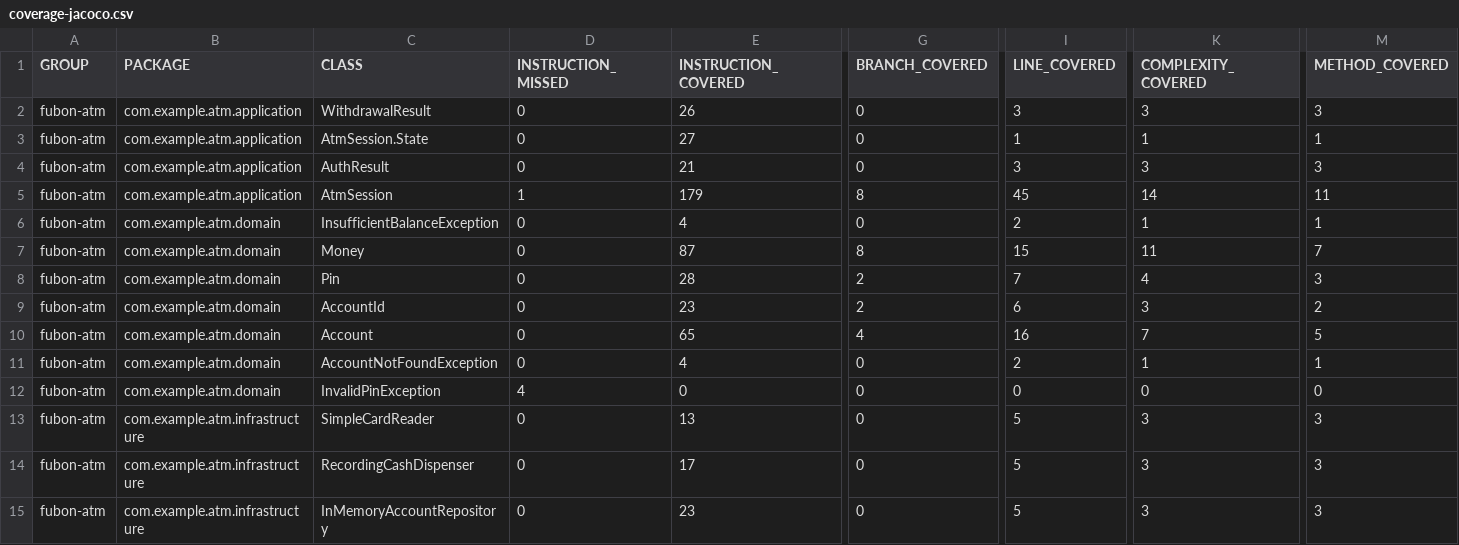
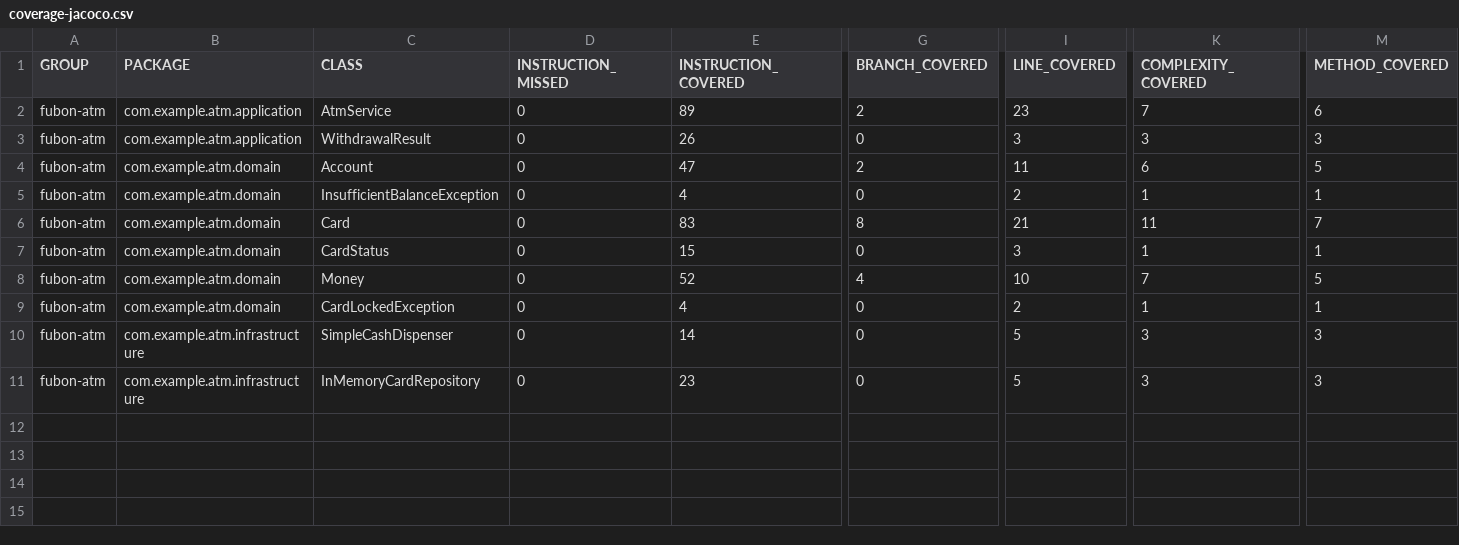
Before and after one commit to ChunPingWang/llm-webapp, a CSV file: deliverables/atm-withdrawal/03-java/coverage-jacoco.csv, drawn as a sheet; only a part is shown, gaps mark what is left out; removed rows and columns are numbered as before the commit, all else as after; rows hold the shown columns only; the diff names each change by its address in the sheet, - before the commit and + after, or states it on an @@ line.

```diff
--- a/deliverables/atm-withdrawal/03-java/coverage-jacoco.csv
+++ b/deliverables/atm-withdrawal/03-java/coverage-jacoco.csv
+row 2: fubon-atm | com.example.atm.application | AtmService | 0 | 89 | 2 | 23 | 7 | 6
-row 3: fubon-atm | com.example.atm.application | AtmSession.State | 0 | 27 | 0 | 1 | 1 | 1
-B4 (PACKAGE): com.example.atm.application
+B4 (PACKAGE): com.example.atm.domain
-C4 (CLASS): AuthResult
+C4 (CLASS): Account
-E4 (INSTRUCTION_COVERED): 21
+E4 (INSTRUCTION_COVERED): 47
-G4 (BRANCH_COVERED): 0
+G4 (BRANCH_COVERED): 2
-I4 (LINE_COVERED): 3
+I4 (LINE_COVERED): 11
-K4 (COMPLEXITY_COVERED): 3
+K4 (COMPLEXITY_COVERED): 6
-M4 (METHOD_COVERED): 3
+M4 (METHOD_COVERED): 5
-row 5: fubon-atm | com.example.atm.application | AtmSession | 1 | 179 | 8 | 45 | 14 | 11
-C6 (CLASS): Money
+C6 (CLASS): Card
-E6 (INSTRUCTION_COVERED): 87
+E6 (INSTRUCTION_COVERED): 83
-I6 (LINE_COVERED): 15
+I6 (LINE_COVERED): 21
-row 8: fubon-atm | com.example.atm.domain | Pin | 0 | 28 | 2 | 7 | 4 | 3
-C7 (CLASS): AccountId
+C7 (CLASS): CardStatus
-E7 (INSTRUCTION_COVERED): 23
+E7 (INSTRUCTION_COVERED): 15
-G7 (BRANCH_COVERED): 2
+G7 (BRANCH_COVERED): 0
-I7 (LINE_COVERED): 6
+I7 (LINE_COVERED): 3
-K7 (COMPLEXITY_COVERED): 3
+K7 (COMPLEXITY_COVERED): 1
-M7 (METHOD_COVERED): 2
+M7 (METHOD_COVERED): 1
-C8 (CLASS): Account
+C8 (CLASS): Money
-E8 (INSTRUCTION_COVERED): 65
+E8 (INSTRUCTION_COVERED): 52
-I8 (LINE_COVERED): 16
+I8 (LINE_COVERED): 10
-C9 (CLASS): AccountNotFoundException
+C9 (CLASS): CardLockedException
-row 12: fubon-atm | com.example.atm.domain | InvalidPinException | 4 | 0 | 0 | 0 | 0 | 0
-row 13: fubon-atm | com.example.atm.infrastructure | SimpleCardReader | 0 | 13 | 0 | 5 | 3 | 3
-C10 (CLASS): RecordingCashDispenser
+C10 (CLASS): SimpleCashDispenser
-E10 (INSTRUCTION_COVERED): 17
+E10 (INSTRUCTION_COVERED): 14
-C11 (CLASS): InMemoryAccountRepository
+C11 (CLASS): InMemoryCardRepository
```
Also changed, not shown: 49 other files.
